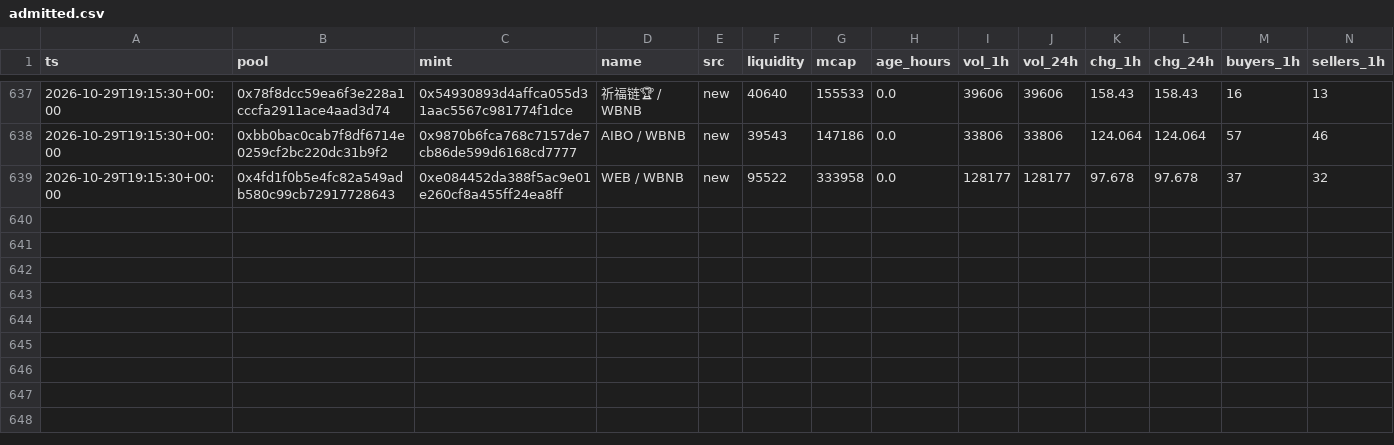
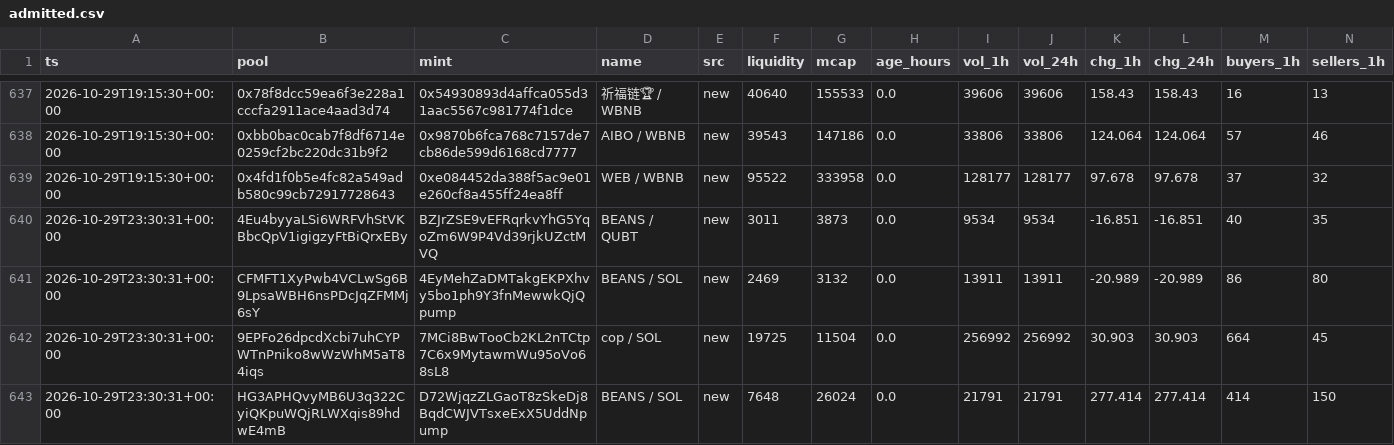
Before and after one commit to kennyasamoah/Kryptsig, a CSV file: admitted.csv, drawn as a sheet; only a part is shown, gaps mark what is left out; rows hold the shown columns only; the diff names each change by its address in the sheet, - before the commit and + after, or states it on an @@ line.

```diff
--- a/admitted.csv
+++ b/admitted.csv
+row 640: 2026-10-29T23:30:31+00:00 | 4Eu4byyaLSi6WRFVhStVKBbcQpV1igigzyFtBiQrxEBy | BZJrZSE9vEFRqrkvYhG5YqoZm6W9P4Vd39rjkUZctMVQ | BEANS / QUBT | new | 3011 | 3873 | 0.0 | 9534 | 9534 | -16.851 | -16.851 | 40 | 35
+row 641: 2026-10-29T23:30:31+00:00 | CFMFT1XyPwb4VCLwSg6B9LpsaWBH6nsPDcJqZFMMj6sY | 4EyMehZaDMTakgEKPXhvy5bo1ph9Y3fnMewwkQjQpump | BEANS / SOL | new | 2469 | 3132 | 0.0 | 13911 | 13911 | -20.989 | -20.989 | 86 | 80
+row 642: 2026-10-29T23:30:31+00:00 | 9EPFo26dpcdXcbi7uhCYPWTnPniko8wWzWhM5aT84iqs | 7MCi8BwTooCb2KL2nTCtp7C6x9MytawmWu95oVo68sL8 | cop / SOL | new | 19725 | 11504 | 0.0 | 256992 | 256992 | 30.903 | 30.903 | 664 | 45
+row 643: 2026-10-29T23:30:31+00:00 | HG3APHQvyMB6U3q322CyiQKpuWQjRLWXqis89hdwE4mB | D72WjqzZLGaoT8zSkeDj8BqdCWJVTsxeExX5UddNpump | BEANS / SOL | new | 7648 | 26024 | 0.0 | 21791 | 21791 | 277.414 | 277.414 | 414 | 150
```
Also changed, not shown: observations.csv, 1 other file.
